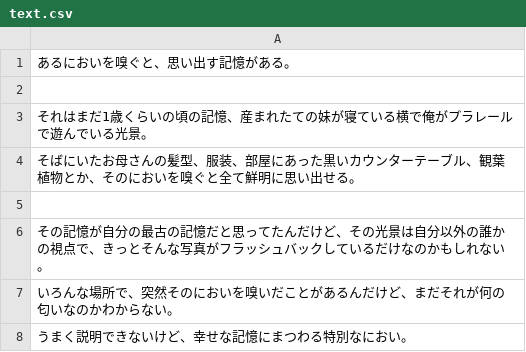
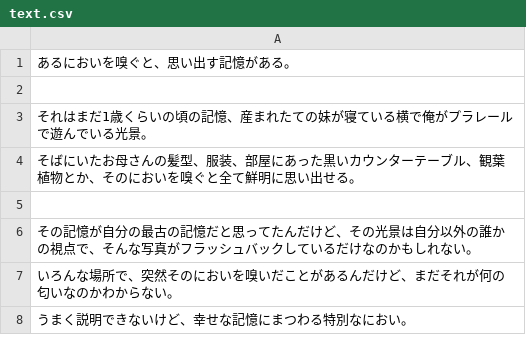
Before and after one commit to pe-hu/value, a CSV file: online/sample/text.csv, drawn as a sheet.

Commit message:
Update text.csv

```diff
--- a/online/sample/text.csv
+++ b/online/sample/text.csv
@@ -5,3 +5,3 @@
 
-その記憶が自分の最古の記憶だと思ってたんだけど、その光景は自分以外の誰かの視点で、きっとそんな写真がフラッシュバックしているだけなのかもしれない。
+その記憶が自分の最古の記憶だと思ってたんだけど、その光景は自分以外の誰かの視点で、そんな写真がフラッシュバックしているだけなのかもしれない。
 いろんな場所で、突然そのにおいを嗅いだことがあるんだけど、まだそれが何の匂いなのかわからない。
```
